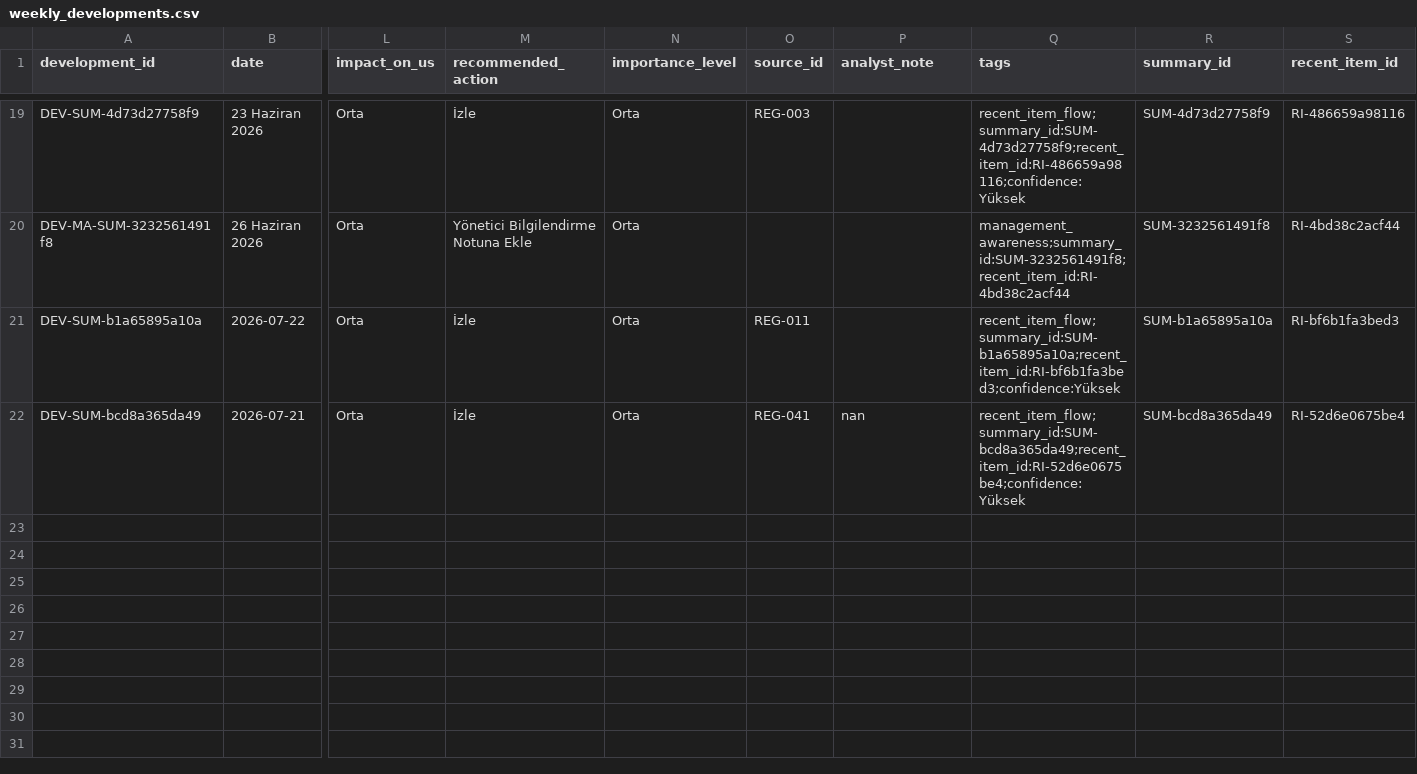
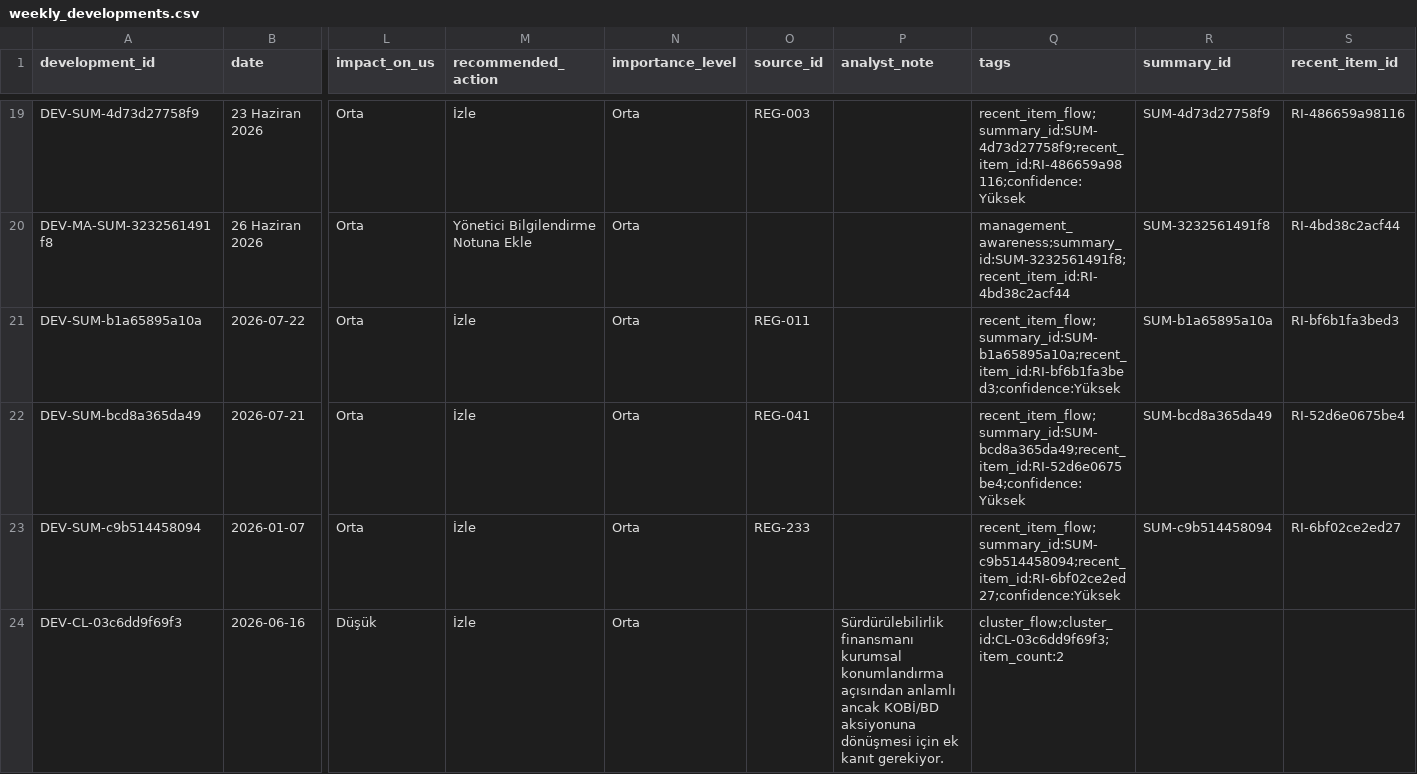
Before and after one commit to ekowiggins-dotcom/ardakobibenchmark, a CSV file: data/weekly_developments.csv, drawn as a sheet; only a part is shown, gaps mark what is left out; rows hold the shown columns only; the diff names each change by its address in the sheet, - before the commit and + after, or states it on an @@ line.

Commit message:
Repair approved item publishing gaps

```diff
--- a/data/weekly_developments.csv
+++ b/data/weekly_developments.csv
-P22 (analyst_note): nan
+P22 (analyst_note): (empty)
+row 23: DEV-SUM-c9b514458094 | 2026-01-07 | Orta | İzle | Orta | REG-233 |  | recent_item_flow;summary_id:SUM-c9b514458094;recent_item_id:RI-6bf02ce2ed27;confidence:Yüksek | SUM-c9b514458094 | RI-6bf02ce2ed27
+row 24: DEV-CL-03c6dd9f69f3 | 2026-06-16 | Düşük | İzle | Orta |  | Sürdürülebilirlik finansmanı kurumsal konumlandırma açısından anlamlı ancak KOBİ/BD aksiyonuna dönüşmesi için ek kanıt gerekiyor. | cluster_flow;cluster_id:CL-03c6dd9f69f3;item_count:2
```
Also changed, not shown: data/recent_items.csv, 2 other files.
